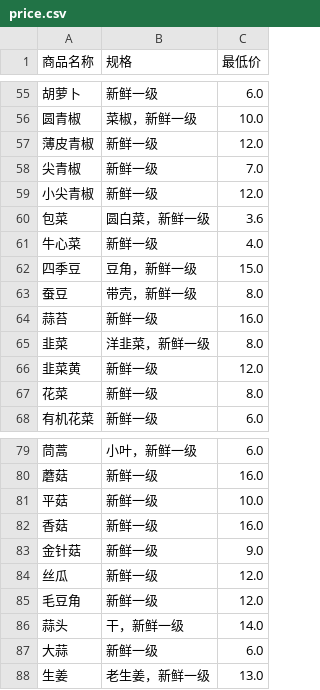
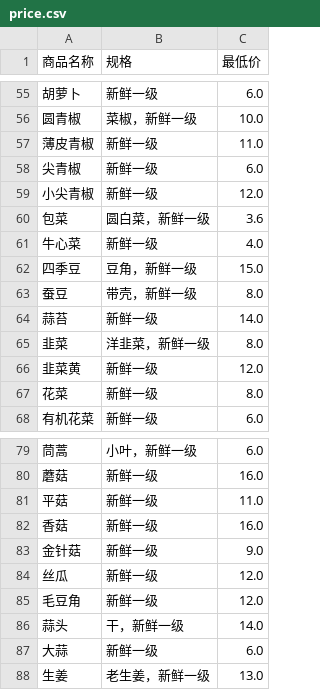
Before and after one commit to giverain/vegetable-price, a CSV file: price.csv, drawn as a sheet; only a part is shown, gaps mark what is left out.

```diff
--- a/price.csv
+++ b/price.csv
@@ -56,4 +56,4 @@
 圆青椒,菜椒，新鲜一级,10.0
-薄皮青椒,新鲜一级,12.0
-尖青椒,新鲜一级,7.0
+薄皮青椒,新鲜一级,11.0
+尖青椒,新鲜一级,6.0
 小尖青椒,新鲜一级,12.0
@@ -63,3 +63,3 @@
 蚕豆,带壳，新鲜一级,8.0
-蒜苔,新鲜一级,16.0
+蒜苔,新鲜一级,14.0
 韭菜,洋韭菜，新鲜一级,8.0
@@ -80,3 +80,3 @@
 蘑菇,新鲜一级,16.0
-平菇,新鲜一级,10.0
+平菇,新鲜一级,11.0
 香菇,新鲜一级,16.0
```
Also changed, not shown: 1 other file.
